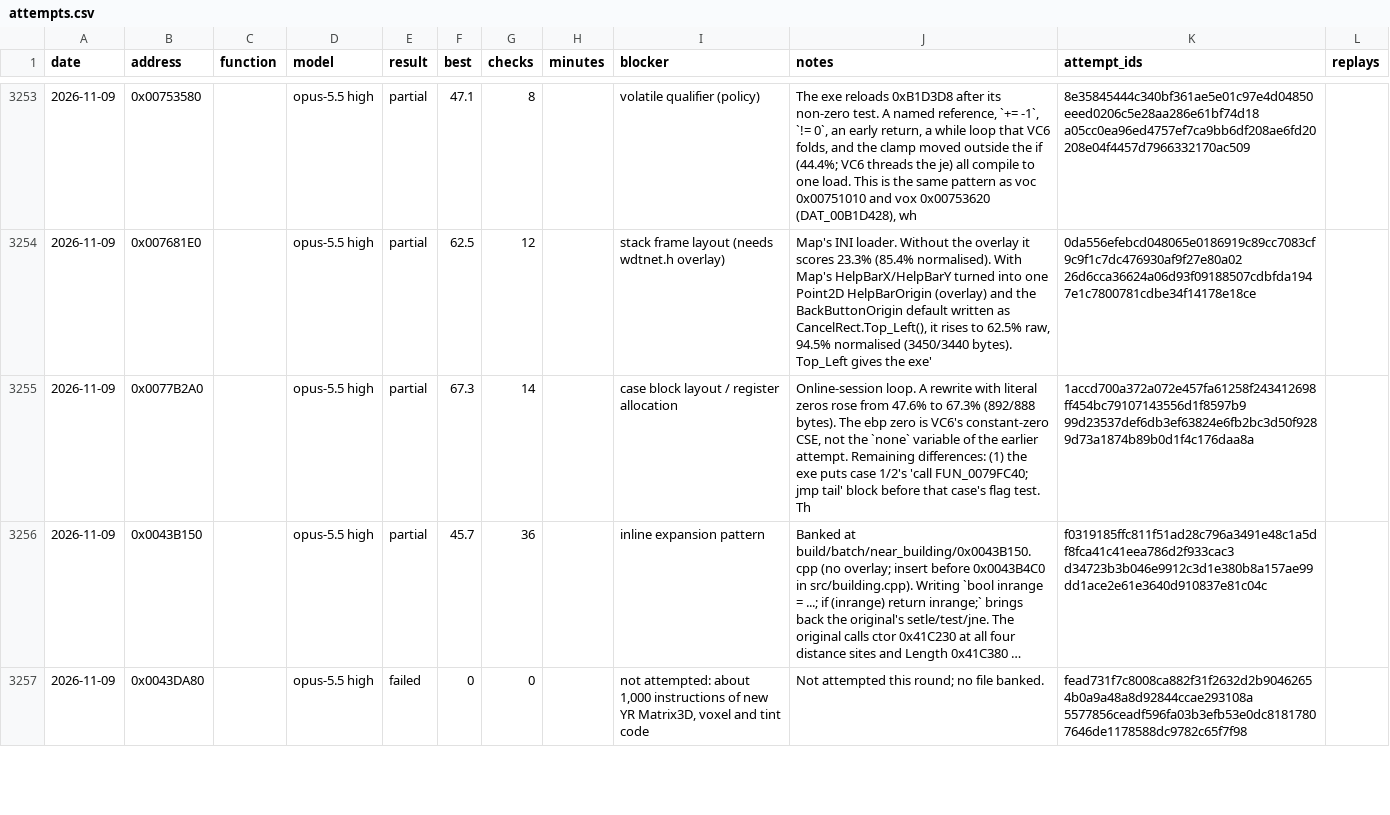
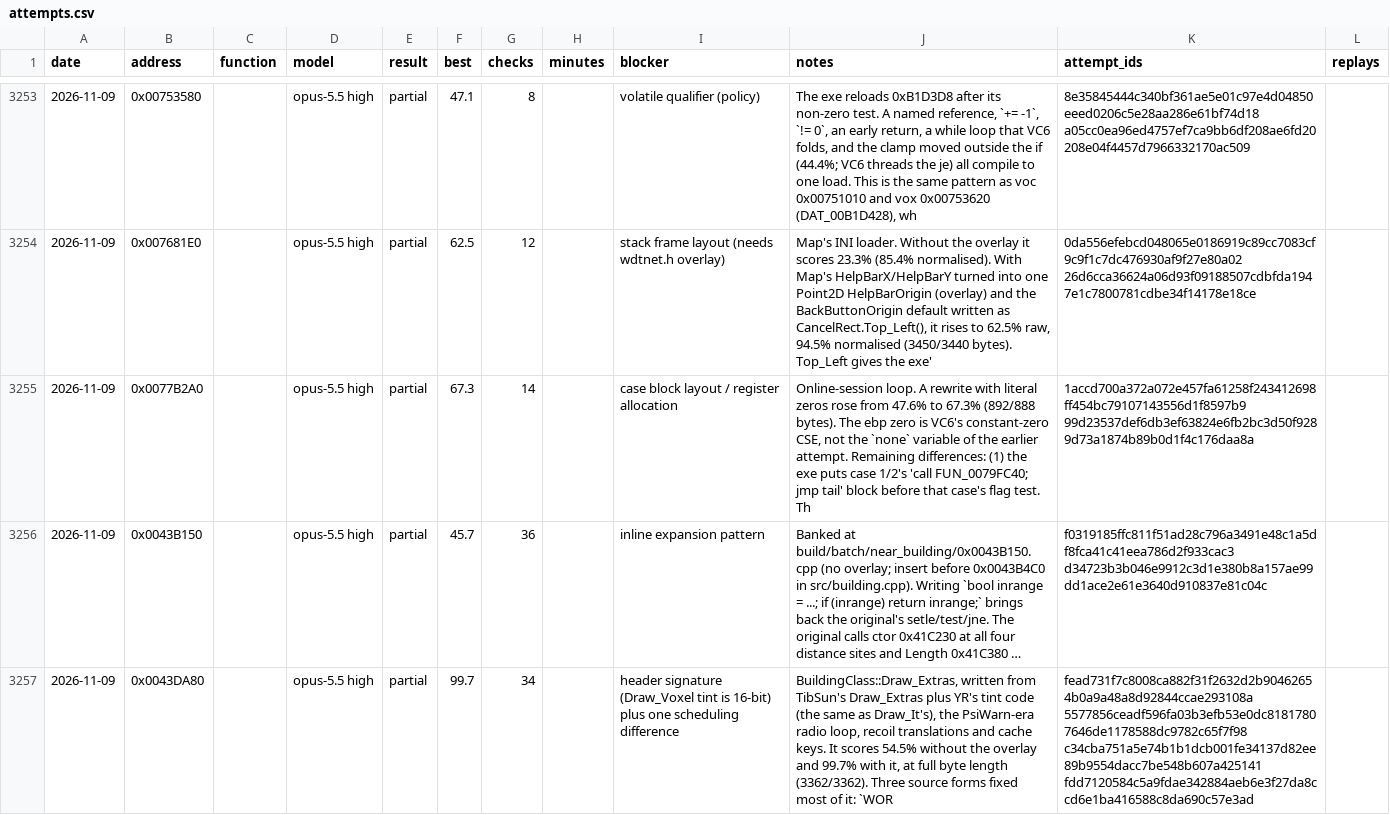
Before and after one commit to gibbo101/ra2-decomp, a CSV file: data/attempts.csv, drawn as a sheet; only a part is shown, gaps mark what is left out; long unchanged cells end in …; the diff covers the shown part only; the diff names each change by its address in the sheet, - before the commit and + after, or states it on an @@ line.

Commit message:
Land batch 203 and retire map.h's zone-index stand-ins
Draw_Post_Render matches; Unregister_Subzone_Connection now calls the real
Get_Cell_Zone_Index, and 0x00584550 keeps TibSun's name only.

```diff
--- a/data/attempts.csv
+++ b/data/attempts.csv
-E3257 (result): failed
+E3257 (result): partial
-F3257 (best): 0
+F3257 (best): 99.7
-G3257 (checks): 0
+G3257 (checks): 34
-I3257 (blocker): not attempted: about 1,000 instructions of new YR Matrix3D, voxel and tint code
+I3257 (blocker): header signature (Draw_Voxel tint is 16-bit) plus one scheduling difference
-J3257 (notes): Not attempted this round; no file banked.
+J3257 (notes): BuildingClass::Draw_Extras, written from TibSun's Draw_Extras plus YR's tint code (the same as Draw_It's), the PsiWarn-era radio loop, recoil translations and cache keys. It scores 54.5% without the overlay and 99.7% with it, at full byte length (3362/3362). Three source forms fixed most of it: `WOR
-K3257 (attempt_ids): fead731f7c8008ca882f31f2632d2b90462654b0a9a48a8d92844ccae293108a 5577856ceadf596fa03b3efb53e0dc81817807646de1178588dc9782c65f7f98
+K3257 (attempt_ids): fead731f7c8008ca882f31f2632d2b90462654b0a9a48a8d92844ccae293108a 5577856ceadf596fa03b3efb53e0dc81817807646de1178588dc9782c65f7f98 c34cba751a5e74b1b1dcb001fe34137d82ee89b9554dacc7be548b607a425141 fdd7120584c5a9fdae342884aeb6e3f27da8ccd6e1ba416588c8da690c57e3ad
```
Also changed, not shown: 1 added row and 36 edited cells elsewhere in this file, data/names.csv, 17 other files.
